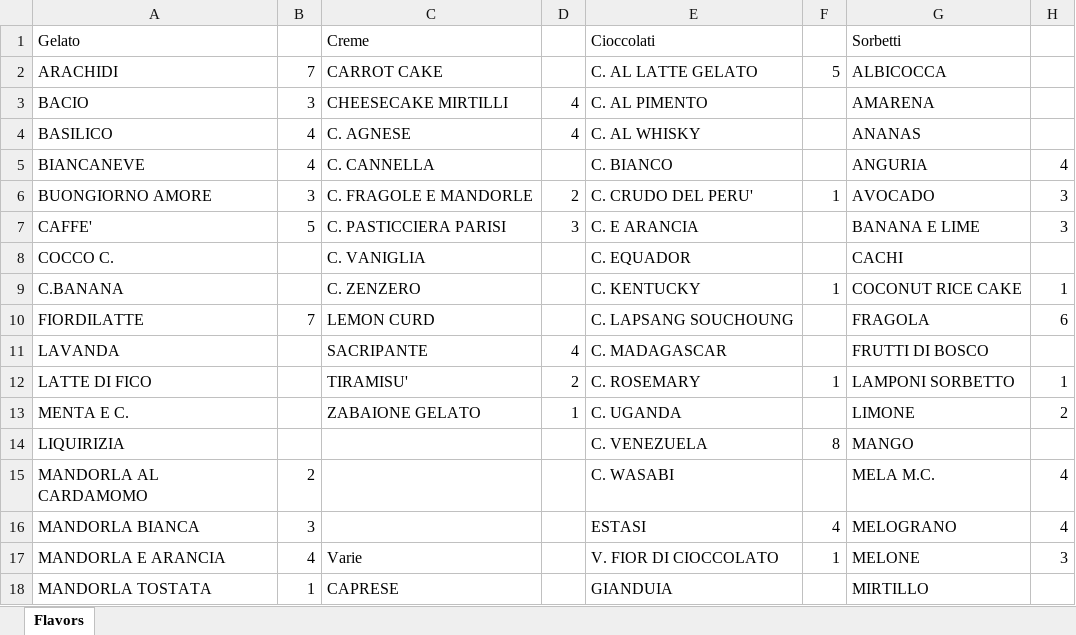
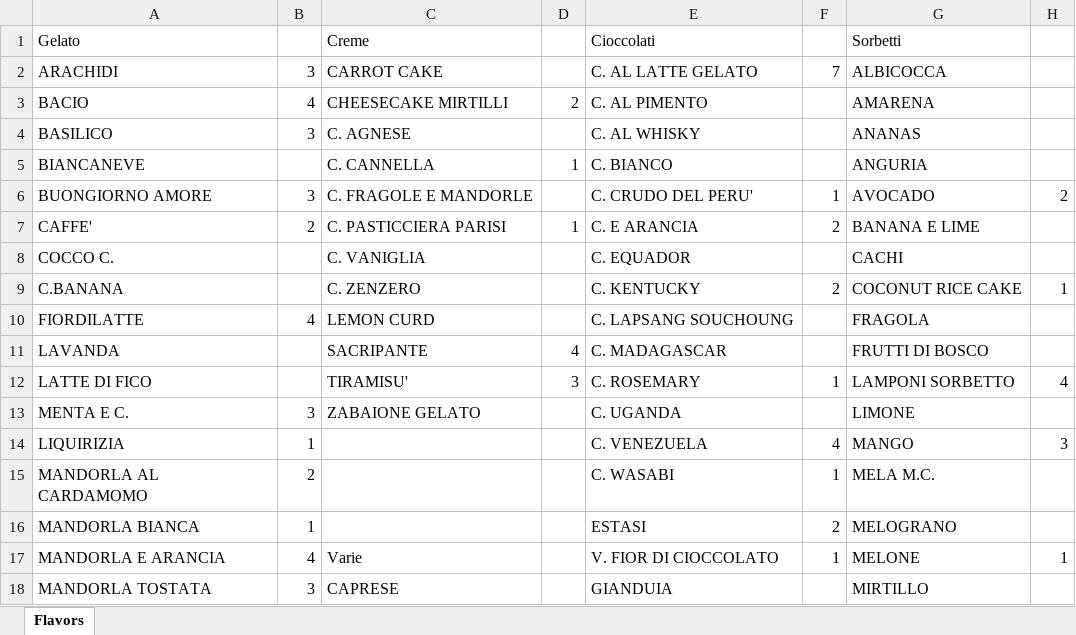
Before and after one commit to miladreihanpour-programmer/fatamorgana, an Excel workbook: output/shocapp_template_filled.xlsx, sheet Flavors, drawn as a sheet; only a part is shown; values as stored, in another font and other column widths than the file's, no borders; the diff covers the shown part only; the diff names each change by its address in the sheet, - before the commit and + after, or states it on an @@ line.

```diff
--- a/output/shocapp_template_filled.xlsx (sheet Flavors)
+++ b/output/shocapp_template_filled.xlsx (sheet Flavors)
-B2: 7
+B2: 3
-F2: 5
+F2: 7
-B3: 3
+B3: 4
-D3: 4
+D3: 2
-B4: 4
+B4: 3
-D4: 4
+D4: (empty)
-B5: 4
+B5: (empty)
-D5: (empty)
+D5: 1
-H5: 4
+H5: (empty)
-D6: 2
+D6: (empty)
-H6: 3
+H6: 2
-B7: 5
+B7: 2
-D7: 3
+D7: 1
-F7: (empty)
+F7: 2
-H7: 3
+H7: (empty)
-F9: 1
+F9: 2
-B10: 7
+B10: 4
-H10: 6
+H10: (empty)
-D12: 2
+D12: 3
-H12: 1
+H12: 4
-B13: (empty)
+B13: 3
-D13: 1
+D13: (empty)
-H13: 2
+H13: (empty)
-B14: (empty)
+B14: 1
-F14: 8
+F14: 4
-H14: (empty)
+H14: 3
-F15: (empty)
+F15: 1
-H15:H16: 4
+H15:H16: (empty)
-B16: 3
+B16: 1
-F16: 4
+F16: 2
-H17: 3
+H17: 1
-B18: 1
+B18: 3
```
Also changed, not shown: 18 edited cells elsewhere in this sheet, output/shocapp_da_ordinare.xlsx, 39 other files.
